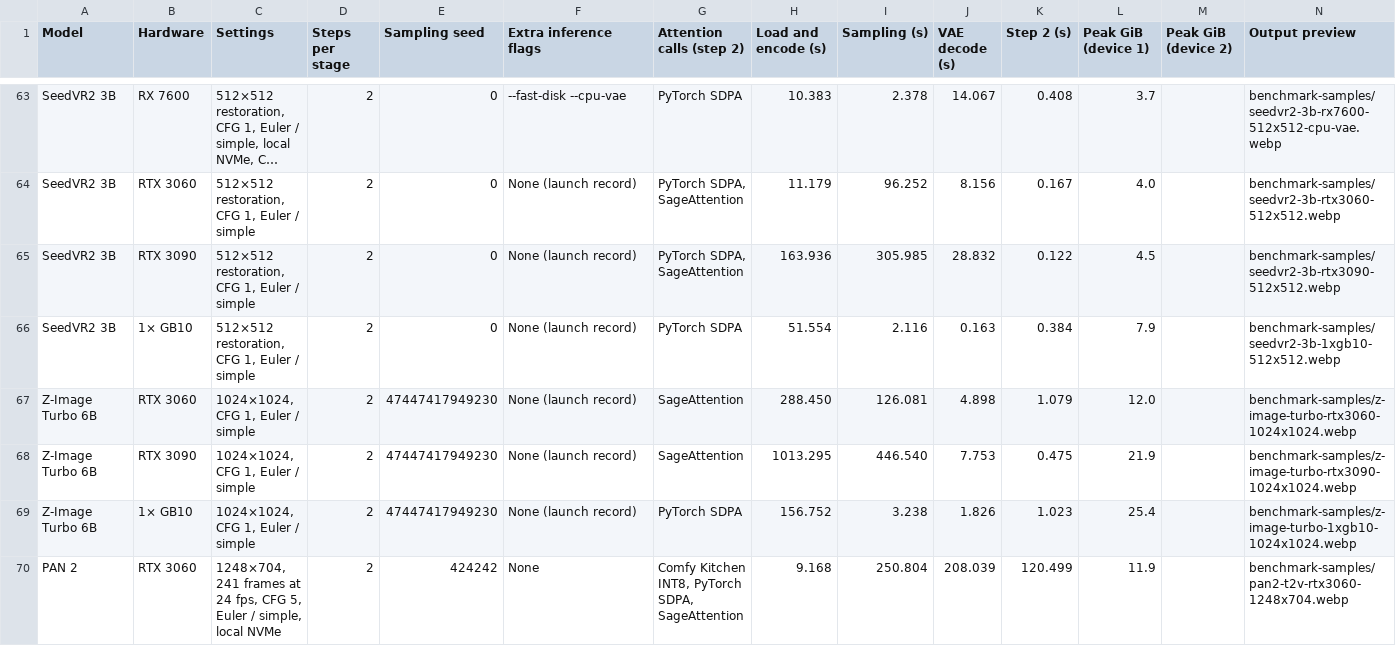
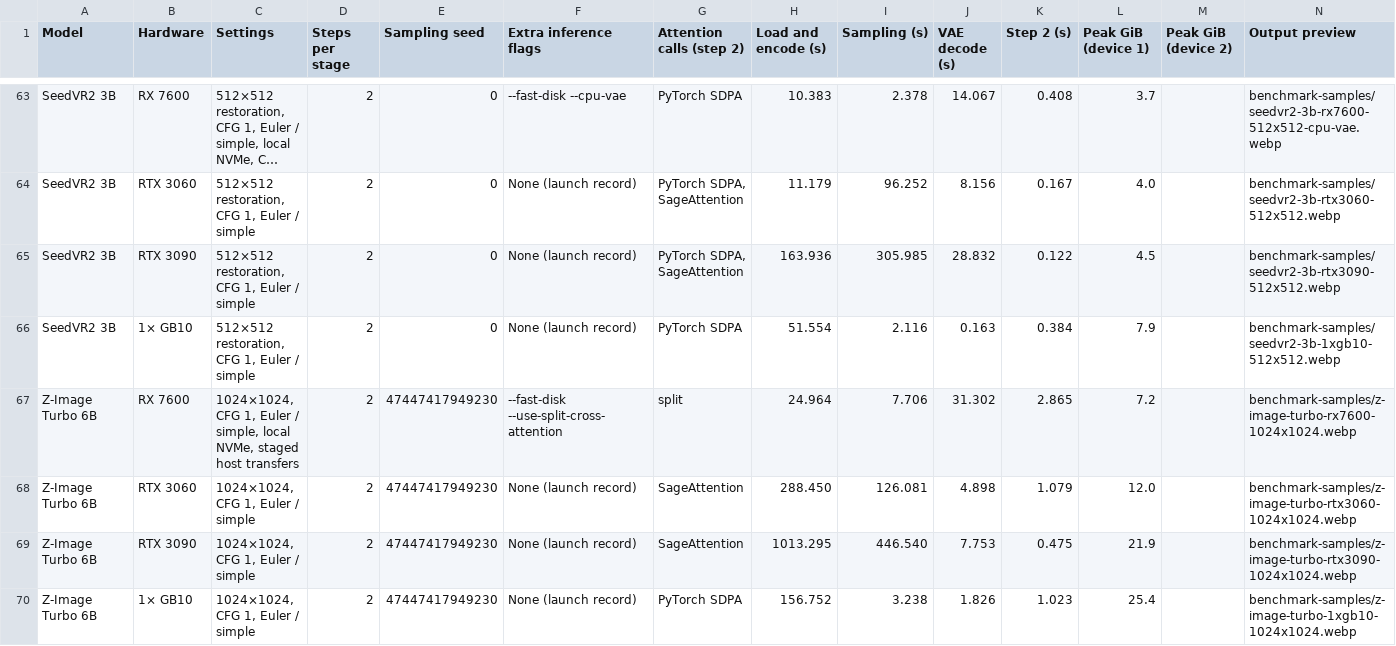
Before and after one commit to hiddenswitch/forks-pip-and-uv-installable-ComfyUI, a CSV file: docs/convrot-benchmark-timings.csv, drawn as a sheet; only a part is shown, gaps mark what is left out; the shorter side is filled out with more unchanged rows; long unchanged cells end in ….

```diff
--- a/docs/convrot-benchmark-timings.csv
+++ b/docs/convrot-benchmark-timings.csv
@@ -66,2 +66,3 @@ SeedVR2 3B,RTX 3090,"512×512 restoration, CFG 1, Euler / simple",2,0,None (laun
 SeedVR2 3B,1× GB10,"512×512 restoration, CFG 1, Euler / simple",2,0,None (launch record),PyTorch SDPA,51.554,2.116,0.163,0.384,7.9,,benchmark-samples/seedvr2-3b-1xgb10-512x512.webp
+Z-Image Turbo 6B,RX 7600,"1024×1024, CFG 1, Euler / simple, local NVMe, staged host transfers",2,47447417949230,--fast-disk --use-split-cross-attention,split,24.964,7.706,31.302,2.865,7.2,,benchmark-samples/z-image-turbo-rx7600-1024x1024.webp
 Z-Image Turbo 6B,RTX 3060,"1024×1024, CFG 1, Euler / simple",2,47447417949230,None (launch record),SageAttention,288.450,126.081,4.898,1.079,12.0,,benchmark-samples/z-image-turbo-rtx3060-1024x1024.webp
```
Also changed, not shown: 2 other files.
